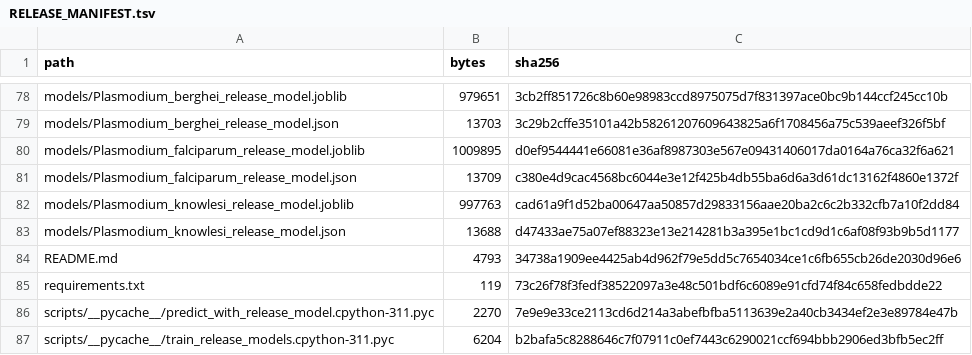
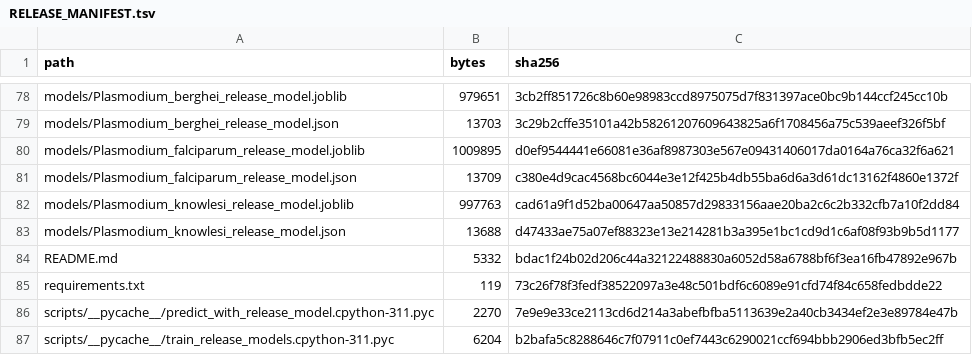
Before and after one commit to tianluyao1024/plasmodium-essentiality-reproducibility, a TSV file: RELEASE_MANIFEST.tsv, drawn as a sheet; only a part is shown, gaps mark what is left out; the diff covers the shown part only.

```diff
--- a/RELEASE_MANIFEST.tsv
+++ b/RELEASE_MANIFEST.tsv
@@ -83,3 +83,3 @@ models/Plasmodium_knowlesi_release_model.joblib	997763	cad61a9f1d52ba00647aa5085
 models/Plasmodium_knowlesi_release_model.json	13688	d47433ae75a07ef88323e13e214281b3a395e1bc1cd9d1c6af08f93b9b5d1177
-README.md	4793	34738a1909ee4425ab4d962f79e5dd5c7654034ce1c6fb655cb26de2030d96e6
+README.md	5332	bdac1f24b02d206c44a32122488830a6052d58a6788bf6f3ea16fb47892e967b
 requirements.txt	119	73c26f78f3fedf38522097a3e48c501bdf6c6089e91cfd74f84c658fedbdde22
```
Also changed, not shown: 25 added rows elsewhere in this file.
